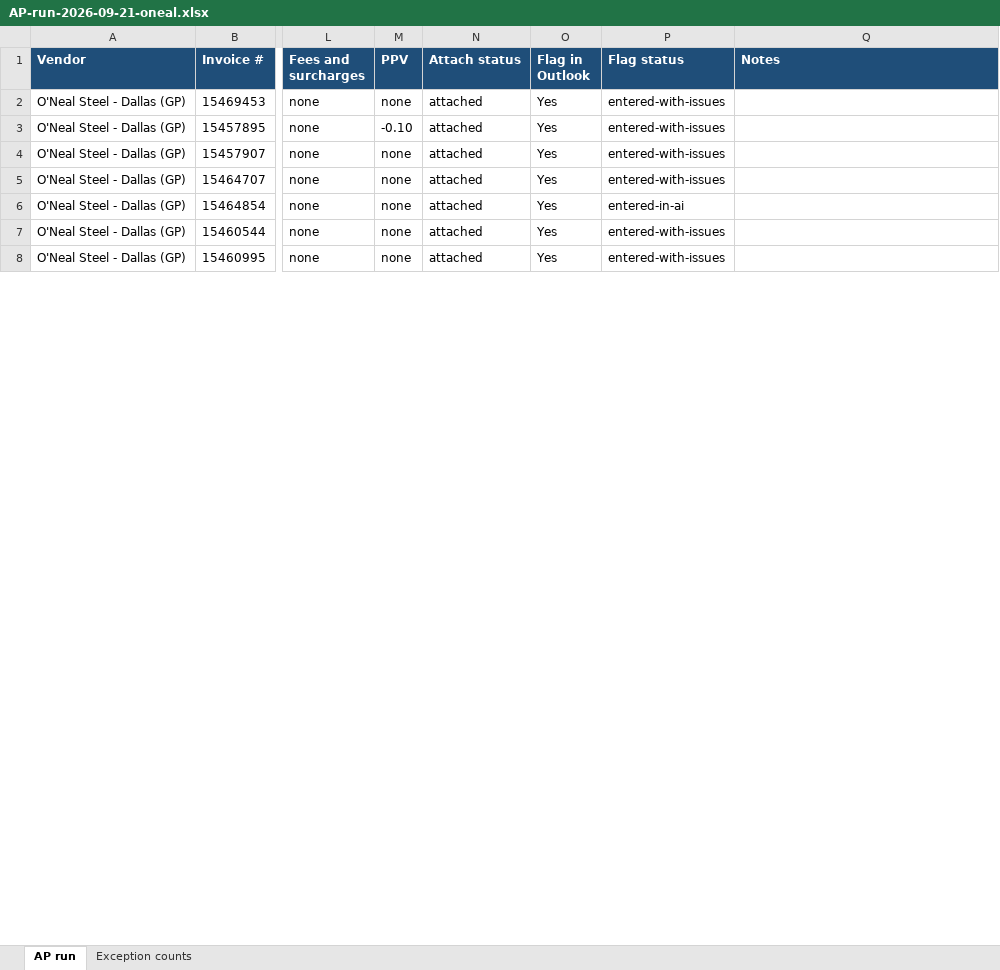
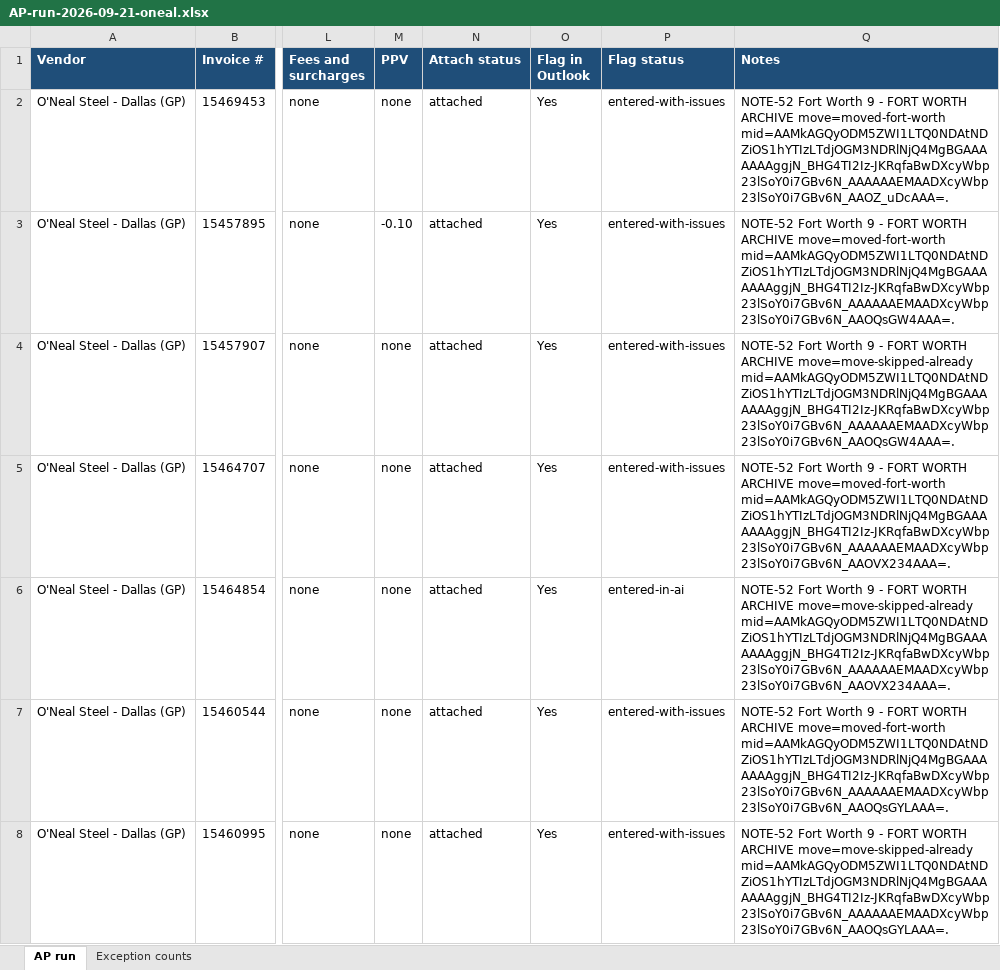
Before and after one commit to beave89atm/ap-clerk, an Excel workbook: runs/AP-run-2026-09-21-oneal.xlsx, sheet AP run, drawn as a sheet; only a part is shown, gaps mark what is left out; values as stored, in another font and other column widths than the file's, no borders; the diff covers the shown part only; the diff names each change by its address in the sheet, - before the commit and + after, or states it on an @@ line.

```diff
--- a/runs/AP-run-2026-09-21-oneal.xlsx (sheet AP run)
+++ b/runs/AP-run-2026-09-21-oneal.xlsx (sheet AP run)
-Q2 (Notes): (empty)
+Q2 (Notes): NOTE-52 Fort Worth 9 - FORT WORTH ARCHIVE move=moved-fort-worth mid=AAMkAGQyODM5ZWI1LTQ0NDAtNDZiOS1hYTIzLTdjOGM3NDRlNjQ4MgBGAAAAAAAggjN_BHG4TI2Iz-JKRqfaBwDXcyWbp23lSoY0i7GBv6N_AAAAAAEMAADXcyWbp23lSoY0i7GBv6N_AAOZ_uDcAAA=.
-Q3 (Notes): (empty)
+Q3 (Notes): NOTE-52 Fort Worth 9 - FORT WORTH ARCHIVE move=moved-fort-worth mid=AAMkAGQyODM5ZWI1LTQ0NDAtNDZiOS1hYTIzLTdjOGM3NDRlNjQ4MgBGAAAAAAAggjN_BHG4TI2Iz-JKRqfaBwDXcyWbp23lSoY0i7GBv6N_AAAAAAEMAADXcyWbp23lSoY0i7GBv6N_AAOQsGW4AAA=.
-Q4 (Notes): (empty)
+Q4 (Notes): NOTE-52 Fort Worth 9 - FORT WORTH ARCHIVE move=move-skipped-already mid=AAMkAGQyODM5ZWI1LTQ0NDAtNDZiOS1hYTIzLTdjOGM3NDRlNjQ4MgBGAAAAAAAggjN_BHG4TI2Iz-JKRqfaBwDXcyWbp23lSoY0i7GBv6N_AAAAAAEMAADXcyWbp23lSoY0i7GBv6N_AAOQsGW4AAA=.
-Q5 (Notes): (empty)
+Q5 (Notes): NOTE-52 Fort Worth 9 - FORT WORTH ARCHIVE move=moved-fort-worth mid=AAMkAGQyODM5ZWI1LTQ0NDAtNDZiOS1hYTIzLTdjOGM3NDRlNjQ4MgBGAAAAAAAggjN_BHG4TI2Iz-JKRqfaBwDXcyWbp23lSoY0i7GBv6N_AAAAAAEMAADXcyWbp23lSoY0i7GBv6N_AAOVX234AAA=.
-Q6 (Notes): (empty)
+Q6 (Notes): NOTE-52 Fort Worth 9 - FORT WORTH ARCHIVE move=move-skipped-already mid=AAMkAGQyODM5ZWI1LTQ0NDAtNDZiOS1hYTIzLTdjOGM3NDRlNjQ4MgBGAAAAAAAggjN_BHG4TI2Iz-JKRqfaBwDXcyWbp23lSoY0i7GBv6N_AAAAAAEMAADXcyWbp23lSoY0i7GBv6N_AAOVX234AAA=.
-Q7 (Notes): (empty)
+Q7 (Notes): NOTE-52 Fort Worth 9 - FORT WORTH ARCHIVE move=moved-fort-worth mid=AAMkAGQyODM5ZWI1LTQ0NDAtNDZiOS1hYTIzLTdjOGM3NDRlNjQ4MgBGAAAAAAAggjN_BHG4TI2Iz-JKRqfaBwDXcyWbp23lSoY0i7GBv6N_AAAAAAEMAADXcyWbp23lSoY0i7GBv6N_AAOQsGYLAAA=.
-Q8 (Notes): (empty)
+Q8 (Notes): NOTE-52 Fort Worth 9 - FORT WORTH ARCHIVE move=move-skipped-already mid=AAMkAGQyODM5ZWI1LTQ0NDAtNDZiOS1hYTIzLTdjOGM3NDRlNjQ4MgBGAAAAAAAggjN_BHG4TI2Iz-JKRqfaBwDXcyWbp23lSoY0i7GBv6N_AAAAAAEMAADXcyWbp23lSoY0i7GBv6N_AAOQsGYLAAA=.
```
Also changed, not shown: 6 edited cells elsewhere in this sheet, 2 other files.
